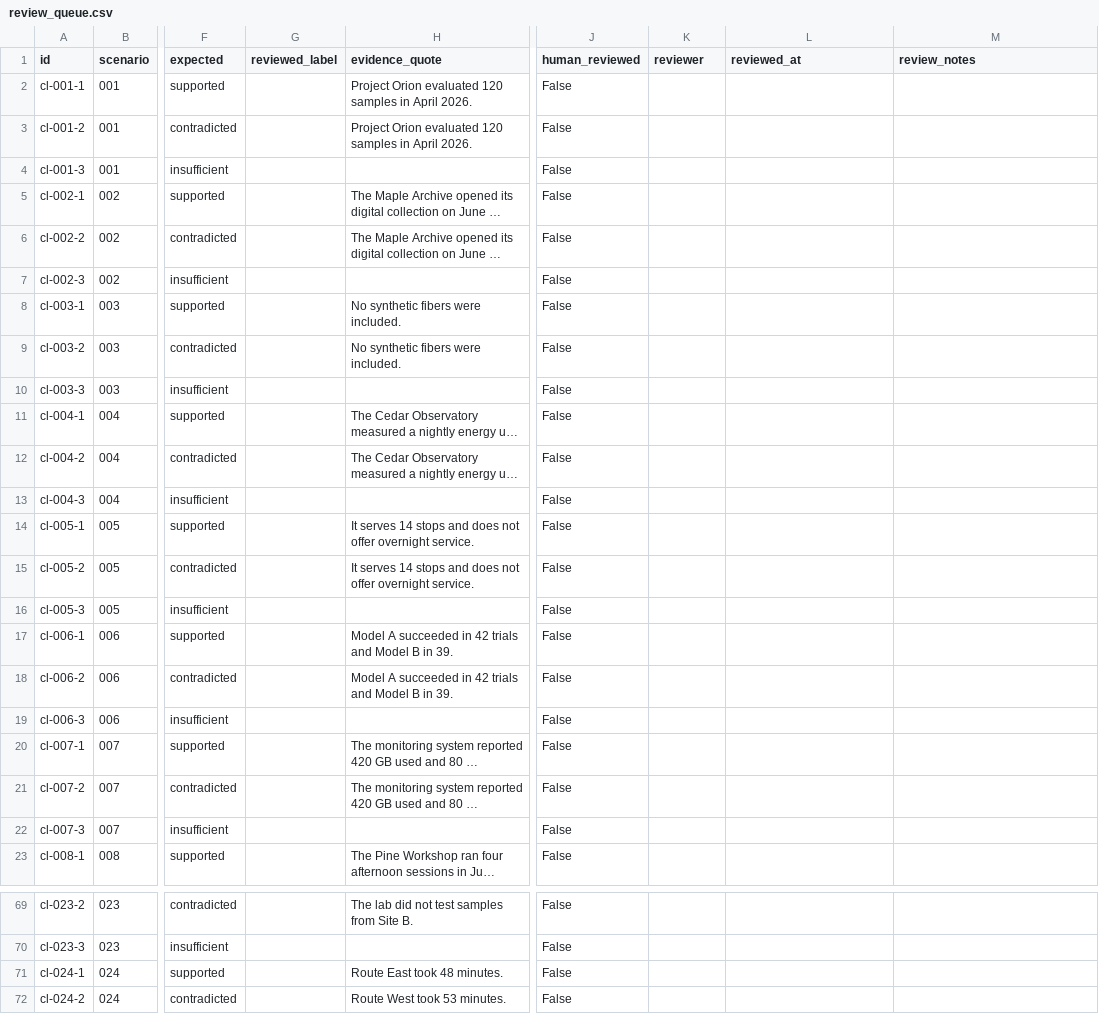
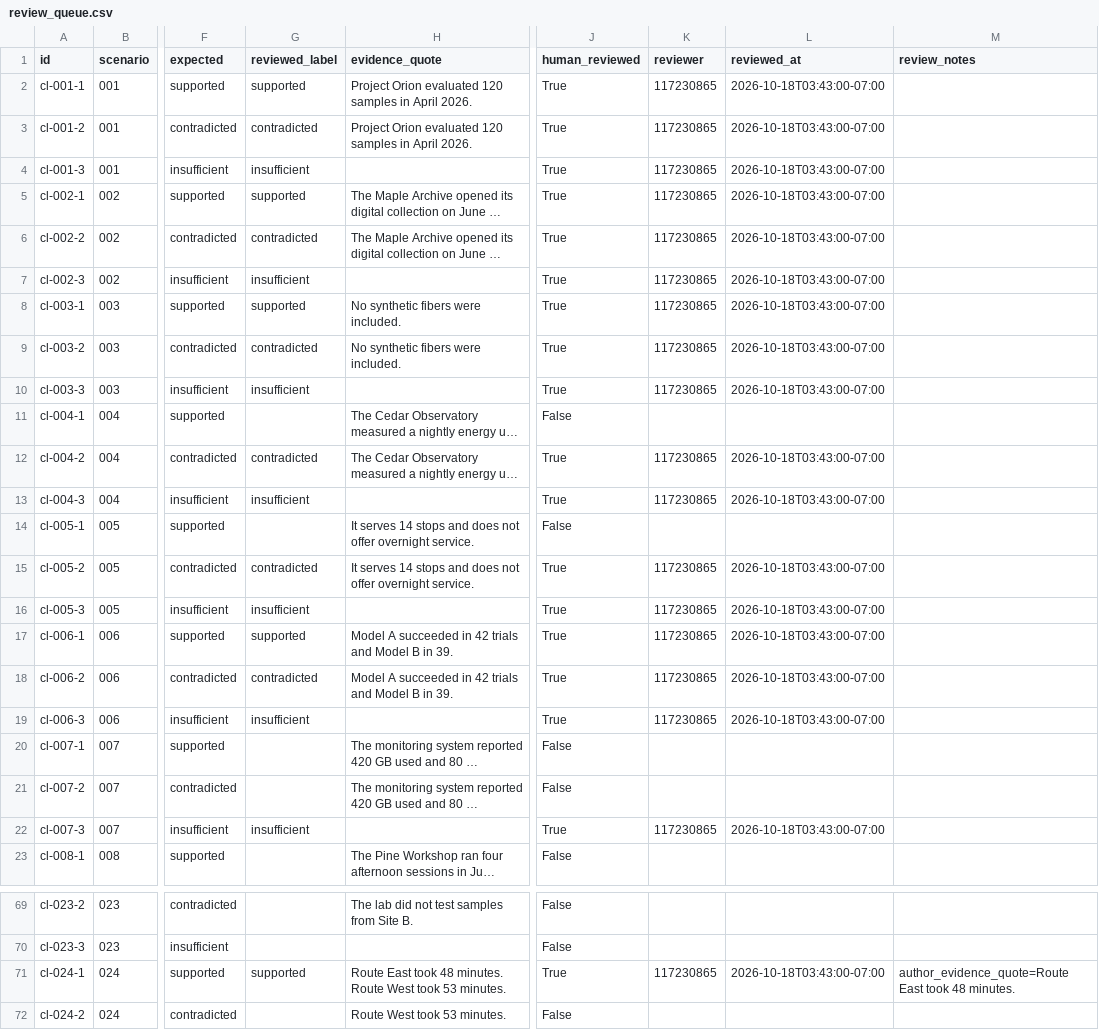
Before and after one commit to CompactSupport/ClaimLedger, a CSV file: benchmark/candidates/review_queue.csv, drawn as a sheet; only a part is shown, gaps mark what is left out; long unchanged cells end in …; the diff covers the shown part only; the diff names each change by its address in the sheet, - before the commit and + after, or states it on an @@ line.

Commit message:
Import the Steven and David review into the candidate queue.
Author labels stay in expected. Thirty reviewed rows do not release a gold benchmark.

```diff
--- a/benchmark/candidates/review_queue.csv
+++ b/benchmark/candidates/review_queue.csv
-G2 (reviewed_label): (empty)
+G2 (reviewed_label): supported
-J2:J10 (human_reviewed): False
+J2:J10 (human_reviewed): True
-K2:K10 (reviewer): (empty)
+K2:K10 (reviewer): 117230865
-L2:L10 (reviewed_at): (empty)
+L2:L10 (reviewed_at): 2026-10-18T03:43:00-07:00
-G3 (reviewed_label): (empty)
+G3 (reviewed_label): contradicted
-G4 (reviewed_label): (empty)
+G4 (reviewed_label): insufficient
-G5 (reviewed_label): (empty)
+G5 (reviewed_label): supported
-G6 (reviewed_label): (empty)
+G6 (reviewed_label): contradicted
-G7 (reviewed_label): (empty)
+G7 (reviewed_label): insufficient
-G8 (reviewed_label): (empty)
+G8 (reviewed_label): supported
-G9 (reviewed_label): (empty)
+G9 (reviewed_label): contradicted
-G10 (reviewed_label): (empty)
+G10 (reviewed_label): insufficient
-G12 (reviewed_label): (empty)
+G12 (reviewed_label): contradicted
-J12:J13 (human_reviewed): False
+J12:J13 (human_reviewed): True
-K12:K13 (reviewer): (empty)
+K12:K13 (reviewer): 117230865
-L12:L13 (reviewed_at): (empty)
+L12:L13 (reviewed_at): 2026-10-18T03:43:00-07:00
-G13 (reviewed_label): (empty)
+G13 (reviewed_label): insufficient
-G15 (reviewed_label): (empty)
+G15 (reviewed_label): contradicted
-J15:J19 (human_reviewed): False
+J15:J19 (human_reviewed): True
-K15:K19 (reviewer): (empty)
+K15:K19 (reviewer): 117230865
-L15:L19 (reviewed_at): (empty)
+L15:L19 (reviewed_at): 2026-10-18T03:43:00-07:00
-G16 (reviewed_label): (empty)
+G16 (reviewed_label): insufficient
-G17 (reviewed_label): (empty)
+G17 (reviewed_label): supported
-G18 (reviewed_label): (empty)
+G18 (reviewed_label): contradicted
-G19 (reviewed_label): (empty)
+G19 (reviewed_label): insufficient
-G22 (reviewed_label): (empty)
+G22 (reviewed_label): insufficient
-J22 (human_reviewed): False
+J22 (human_reviewed): True
-K22 (reviewer): (empty)
+K22 (reviewer): 117230865
-L22 (reviewed_at): (empty)
+L22 (reviewed_at): 2026-10-18T03:43:00-07:00
-G71 (reviewed_label): (empty)
+G71 (reviewed_label): supported
-H71 (evidence_quote): Route East took 48 minutes.
+H71 (evidence_quote): Route East took 48 minutes. Route West took 53 minutes.
-J71 (human_reviewed): False
+J71 (human_reviewed): True
-K71 (reviewer): (empty)
+K71 (reviewer): 117230865
-L71 (reviewed_at): (empty)
+L71 (reviewed_at): 2026-10-18T03:43:00-07:00
-M71 (review_notes): (empty)
+M71 (review_notes): author_evidence_quote=Route East took 48 minutes.
```
Also changed, not shown: 58 edited cells elsewhere in this file, 23 other files.
